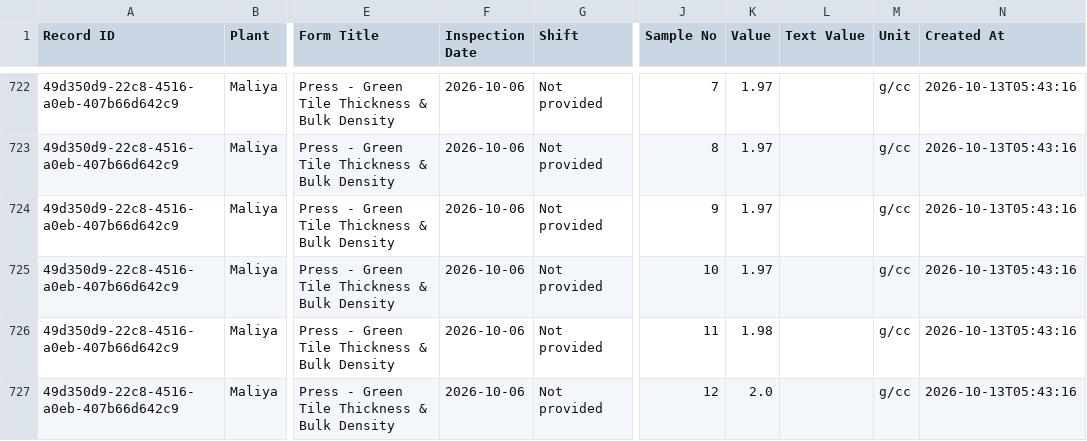
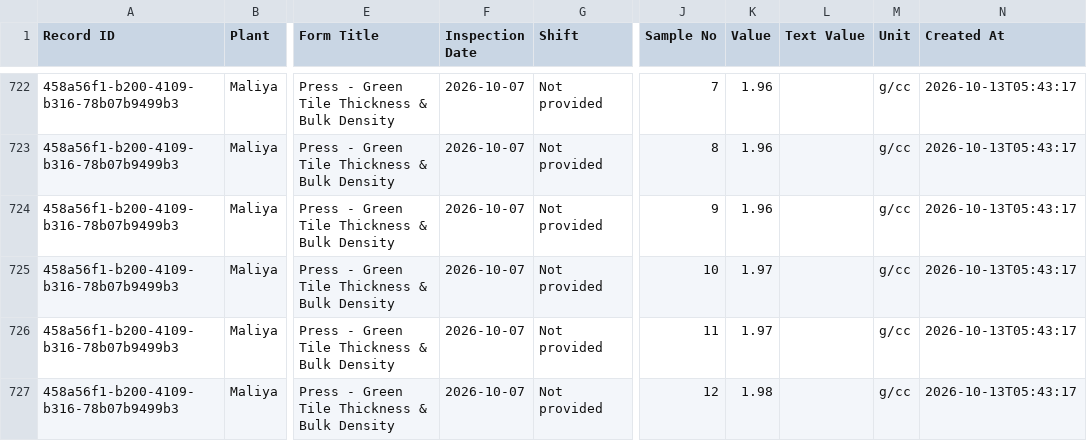
Before and after one commit to data-analyst-simpolo/SPC-Analysis, a CSV file: data/quality_readings.csv, drawn as a sheet; only a part is shown, gaps mark what is left out; the diff covers the shown part only; the diff names each change by its address in the sheet, - before the commit and + after, or states it on an @@ line.

Commit message:
Append SPC inspection

```diff
--- a/data/quality_readings.csv
+++ b/data/quality_readings.csv
-A722:A727 (Record ID): 49d350d9-22c8-4516-a0eb-407b66d642c9
+A722:A727 (Record ID): 458a56f1-b200-4109-b316-78b07b9499b3
-F722:F727 (Inspection Date): 2026-10-06
+F722:F727 (Inspection Date): 2026-10-07
-K722:K724 (Value): 1.97
+K722:K724 (Value): 1.96
-N722:N727 (Created At): 2026-10-13T05:43:16
+N722:N727 (Created At): 2026-10-13T05:43:17
-K726 (Value): 1.98
+K726 (Value): 1.97
-K727 (Value): 2.0
+K727 (Value): 1.98
```
Also changed, not shown: 97 edited cells elsewhere in this file.
